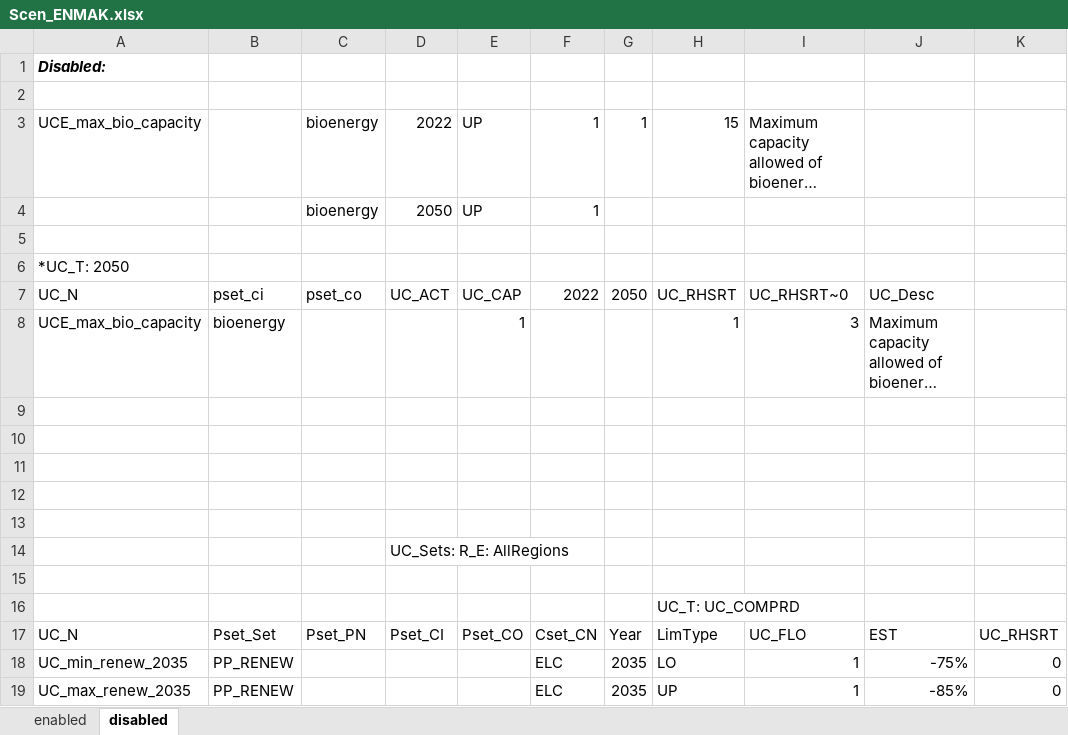
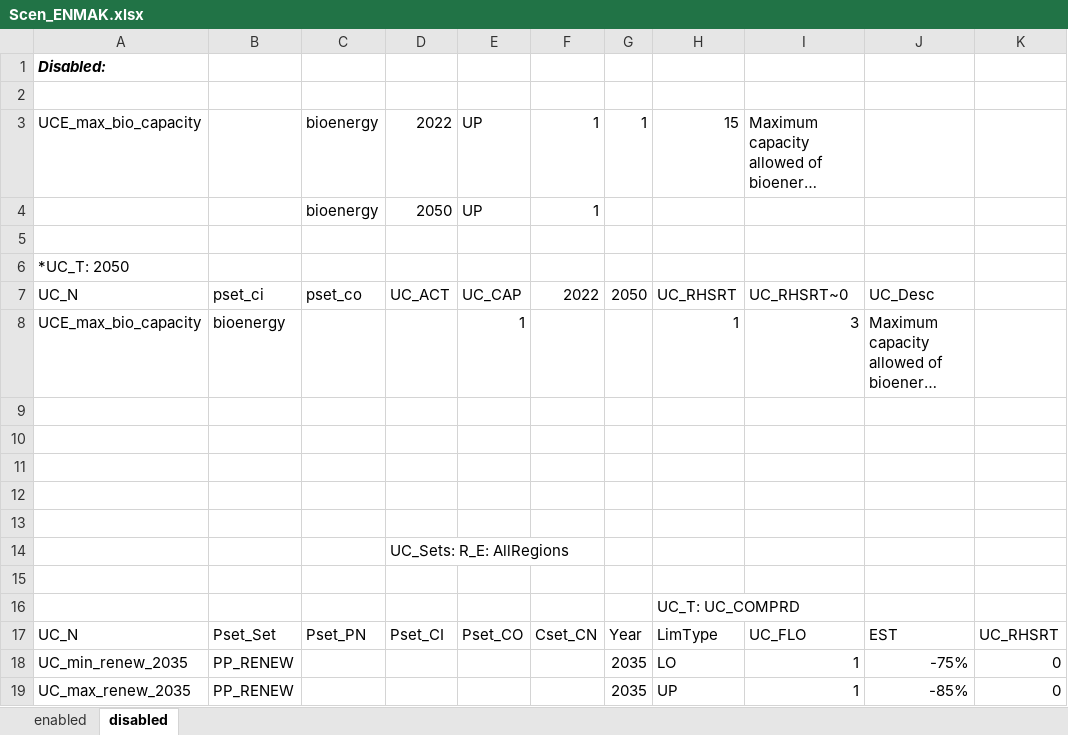
Before and after one commit to kraik98/ee-times, an Excel workbook: VerveStacks_EST/SuppXLS/Scen_ENMAK.xlsx, sheet disabled, drawn as a sheet; only a part is shown; long unchanged cells end in …; values as stored, in another font and other column widths than the file's, no borders; the diff names each change by its address in the sheet, - before the commit and + after, or states it on an @@ line.

Commit message:
Changing renewable penetration constraint logic part 5

```diff
--- a/VerveStacks_EST/SuppXLS/Scen_ENMAK.xlsx (sheet disabled)
+++ b/VerveStacks_EST/SuppXLS/Scen_ENMAK.xlsx (sheet disabled)
-F18:F19: ELC
+F18:F19: (empty)
```
